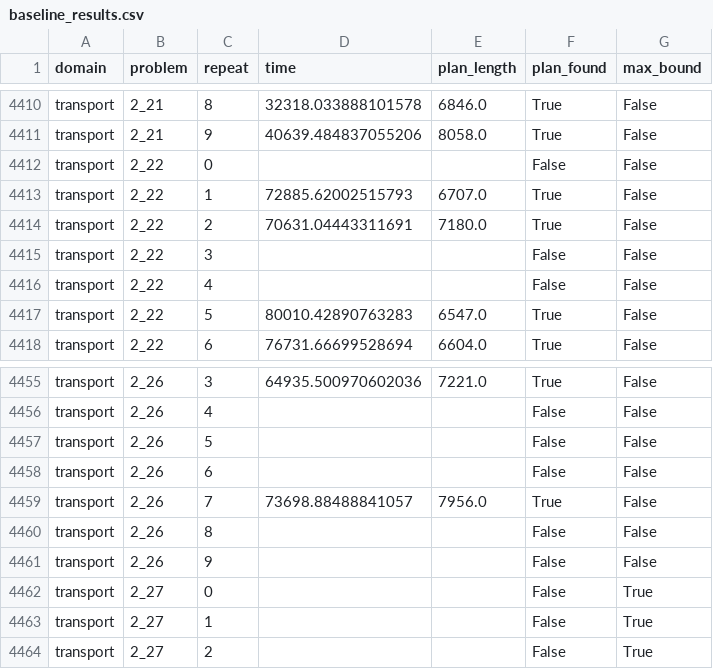
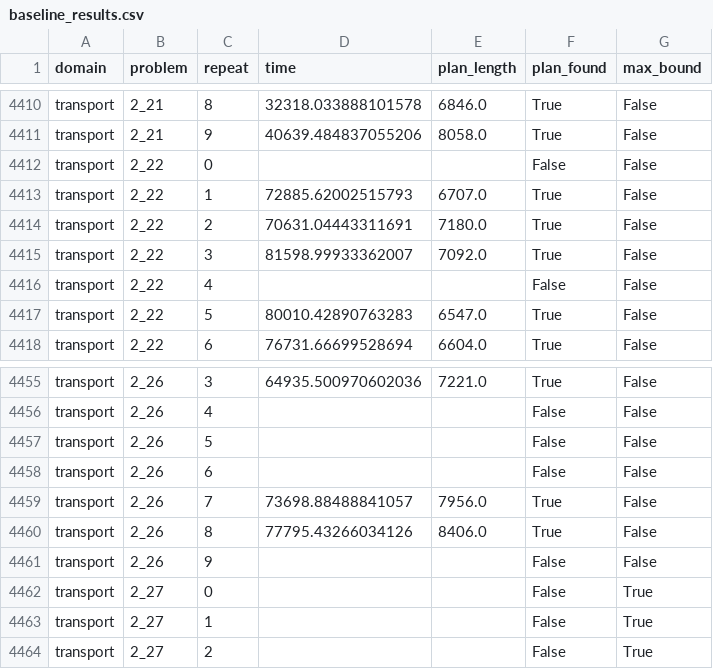
Before and after one commit to GustikS/learning2plan, a CSV file: results/baseline_results.csv, drawn as a sheet; only a part is shown, gaps mark what is left out.

```diff
--- a/results/baseline_results.csv
+++ b/results/baseline_results.csv
@@ -4414,3 +4414,3 @@ transport,2_22,1,72885.62002515793,6707.0,True,False
 transport,2_22,2,70631.04443311691,7180.0,True,False
-transport,2_22,3,,,False,False
+transport,2_22,3,81598.99933362007,7092.0,True,False
 transport,2_22,4,,,False,False
@@ -4459,3 +4459,3 @@ transport,2_26,6,,,False,False
 transport,2_26,7,73698.88488841057,7956.0,True,False
-transport,2_26,8,,,False,False
+transport,2_26,8,77795.43266034126,8406.0,True,False
 transport,2_26,9,,,False,False
```
Also changed, not shown: results/scorpion_results.csv, 4 other files.
